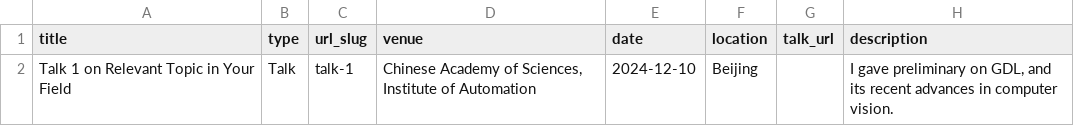
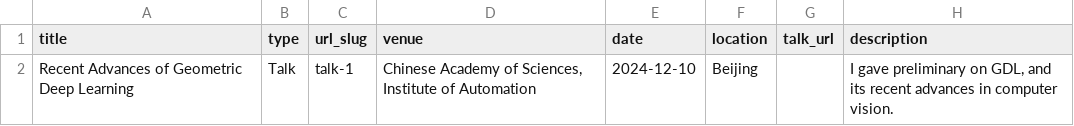
Before and after one commit to Jonathan-UCAS/Jonathan-UCAS.github.io, a TSV file: markdown_generator/talks.tsv, drawn as a sheet.

Commit message:
Update talks.tsv

```diff
--- a/markdown_generator/talks.tsv
+++ b/markdown_generator/talks.tsv
@@ -1,2 +1,2 @@
 title	type	url_slug	venue	date	location	talk_url	description
-Talk 1 on Relevant Topic in Your Field	Talk	talk-1	Chinese Academy of Sciences, Institute of Automation	2024-12-10	Beijing		I gave preliminary on GDL, and its recent advances in computer vision.
+Recent Advances of Geometric Deep Learning	Talk	talk-1	Chinese Academy of Sciences, Institute of Automation	2024-12-10	Beijing		I gave preliminary on GDL, and its recent advances in computer vision.
```
